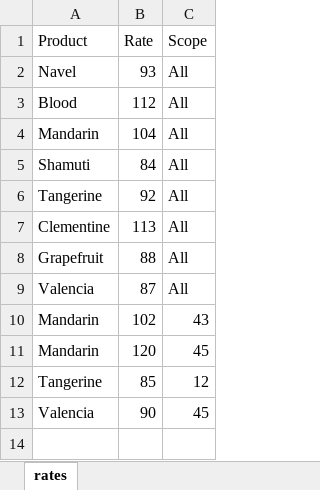
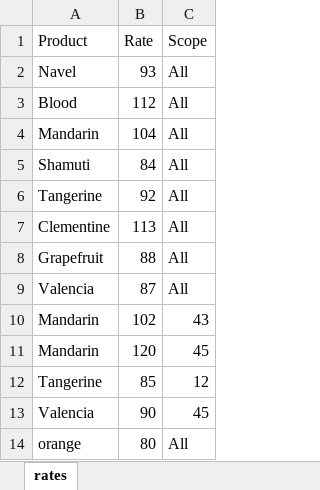
Before and after one commit to maxopsdeveleap/orange-team-gan-shmuel-main, an Excel workbook: billing/in/rates.xlsx, sheet rates, drawn as a sheet; values as stored, in another font and other column widths than the file's, no borders; the diff names each change by its address in the sheet, - before the commit and + after, or states it on an @@ line.

```diff
--- a/billing/in/rates.xlsx (sheet rates)
+++ b/billing/in/rates.xlsx (sheet rates)
+row 14: orange | 80 | All
```
Also changed, not shown: 4 other files.
